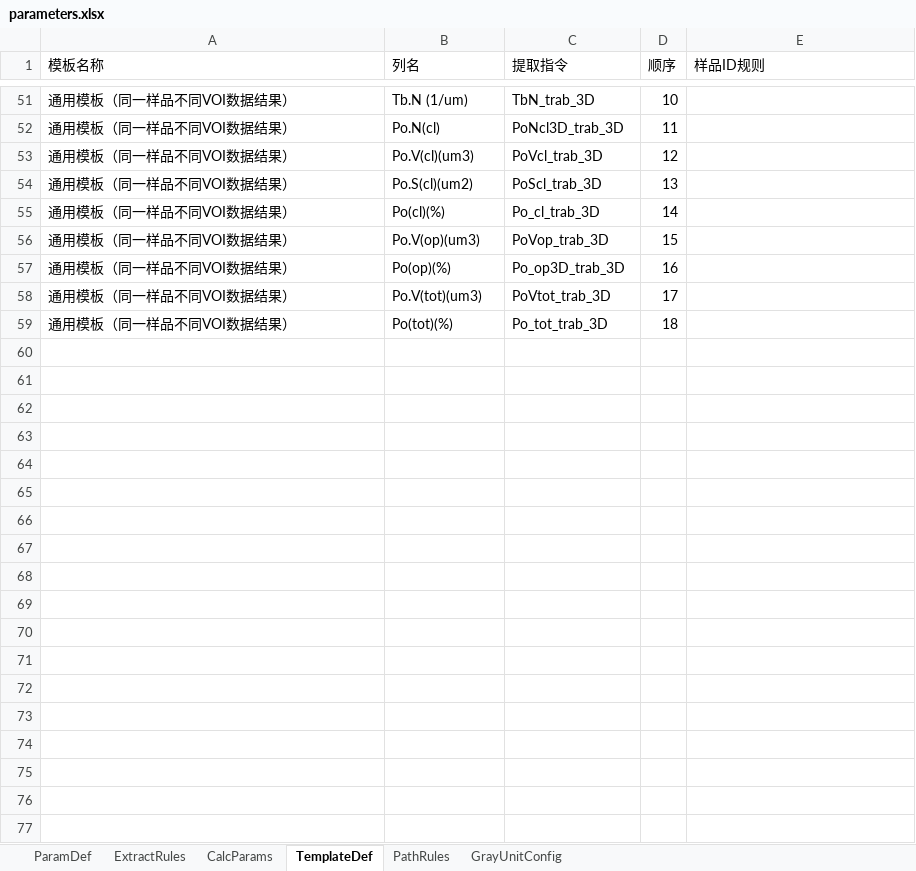
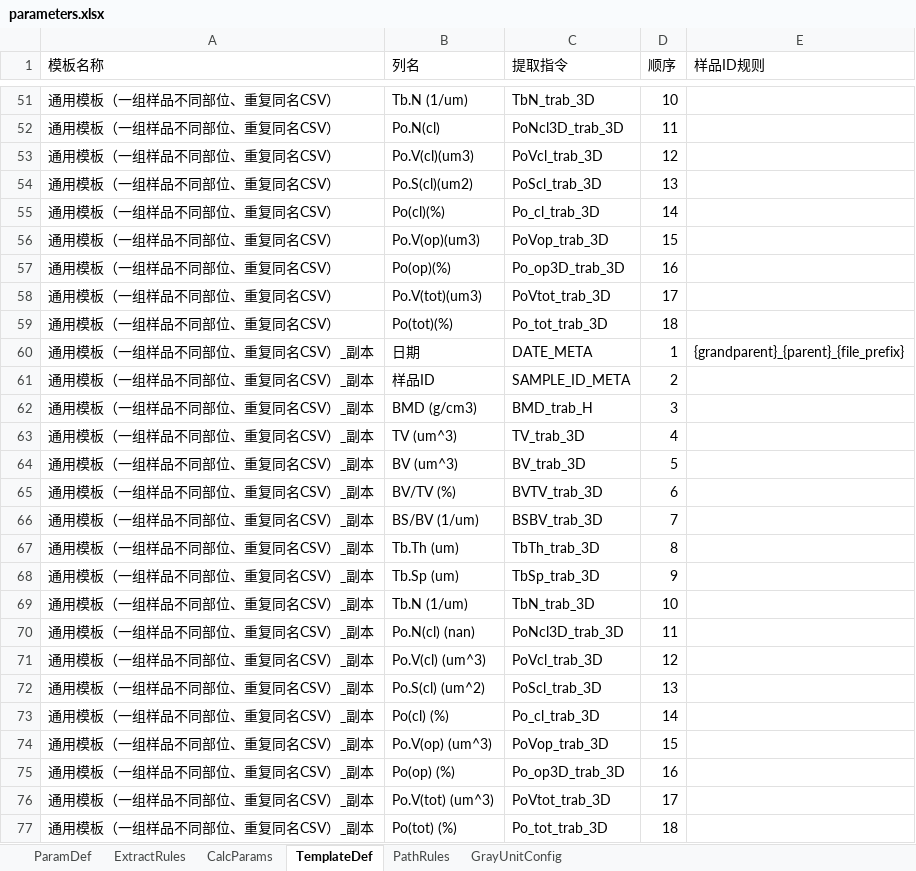
Before and after one commit to feiqingbiss/Bruker-MicroCT-CSV-Data-Acquisition, an Excel workbook: parameters.xlsx, sheet TemplateDef, drawn as a sheet; only a part is shown, gaps mark what is left out; values as stored, in another font and other column widths than the file's, no borders; the diff covers the shown part only; the diff names each change by its address in the sheet, - before the commit and + after, or states it on an @@ line.

```diff
--- a/parameters.xlsx (sheet TemplateDef)
+++ b/parameters.xlsx (sheet TemplateDef)
-A51:A59 (模板名称): 通用模板（同一样品不同VOI数据结果）
+A51:A59 (模板名称): 通用模板（一组样品不同部位、重复同名CSV）
+row 60: 通用模板（一组样品不同部位、重复同名CSV）_副本 | 日期 | DATE_META | 1 | {grandparent}_{parent}_{file_prefix}
+row 61: 通用模板（一组样品不同部位、重复同名CSV）_副本 | 样品ID | SAMPLE_ID_META | 2
+row 62: 通用模板（一组样品不同部位、重复同名CSV）_副本 | BMD (g/cm3) | BMD_trab_H | 3
+row 63: 通用模板（一组样品不同部位、重复同名CSV）_副本 | TV (um^3) | TV_trab_3D | 4
+row 64: 通用模板（一组样品不同部位、重复同名CSV）_副本 | BV (um^3) | BV_trab_3D | 5
+row 65: 通用模板（一组样品不同部位、重复同名CSV）_副本 | BV/TV (%) | BVTV_trab_3D | 6
+row 66: 通用模板（一组样品不同部位、重复同名CSV）_副本 | BS/BV (1/um) | BSBV_trab_3D | 7
+row 67: 通用模板（一组样品不同部位、重复同名CSV）_副本 | Tb.Th (um) | TbTh_trab_3D | 8
+row 68: 通用模板（一组样品不同部位、重复同名CSV）_副本 | Tb.Sp (um) | TbSp_trab_3D | 9
+row 69: 通用模板（一组样品不同部位、重复同名CSV）_副本 | Tb.N (1/um) | TbN_trab_3D | 10
+row 70: 通用模板（一组样品不同部位、重复同名CSV）_副本 | Po.N(cl) (nan) | PoNcl3D_trab_3D | 11
+row 71: 通用模板（一组样品不同部位、重复同名CSV）_副本 | Po.V(cl) (um^3) | PoVcl_trab_3D | 12
+row 72: 通用模板（一组样品不同部位、重复同名CSV）_副本 | Po.S(cl) (um^2) | PoScl_trab_3D | 13
+row 73: 通用模板（一组样品不同部位、重复同名CSV）_副本 | Po(cl) (%) | Po_cl_trab_3D | 14
+row 74: 通用模板（一组样品不同部位、重复同名CSV）_副本 | Po.V(op) (um^3) | PoVop_trab_3D | 15
+row 75: 通用模板（一组样品不同部位、重复同名CSV）_副本 | Po(op) (%) | Po_op3D_trab_3D | 16
+row 76: 通用模板（一组样品不同部位、重复同名CSV）_副本 | Po.V(tot) (um^3) | PoVtot_trab_3D | 17
+row 77: 通用模板（一组样品不同部位、重复同名CSV）_副本 | Po(tot) (%) | Po_tot_trab_3D | 18
```
Also changed, not shown: 27 edited cells elsewhere in this sheet, sheet ExtractRules, dist/parameters.xlsx, 14 other files.
